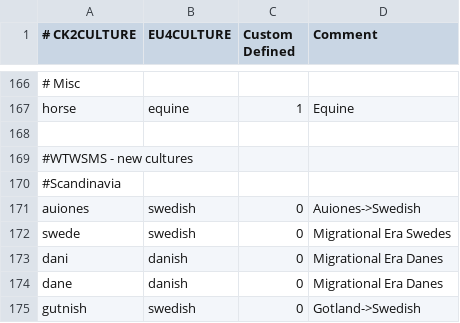
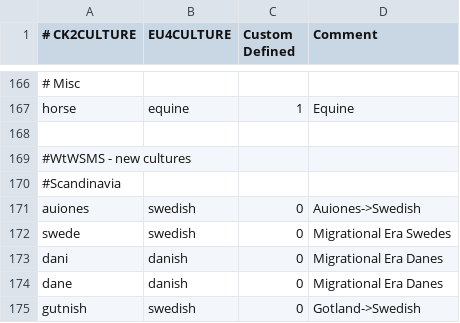
Before and after one commit to loup99/WtWSMS, a CSV file: WTWSMS/eu4_converter/culture_table.csv, drawn as a sheet; only a part is shown, gaps mark what is left out.

```diff
--- a/WTWSMS/eu4_converter/culture_table.csv
+++ b/WTWSMS/eu4_converter/culture_table.csv
@@ -168,3 +168,3 @@ horse;equine;1;Equine
 
-#WTWSMS - new cultures
+#WtWSMS - new cultures
 #Scandinavia
```
Also changed, not shown: WTWSMS/eu4_converter/heresy_table_soa.csv, WTWSMS/localisation/WtWSMS_events.csv, 4 other files.
